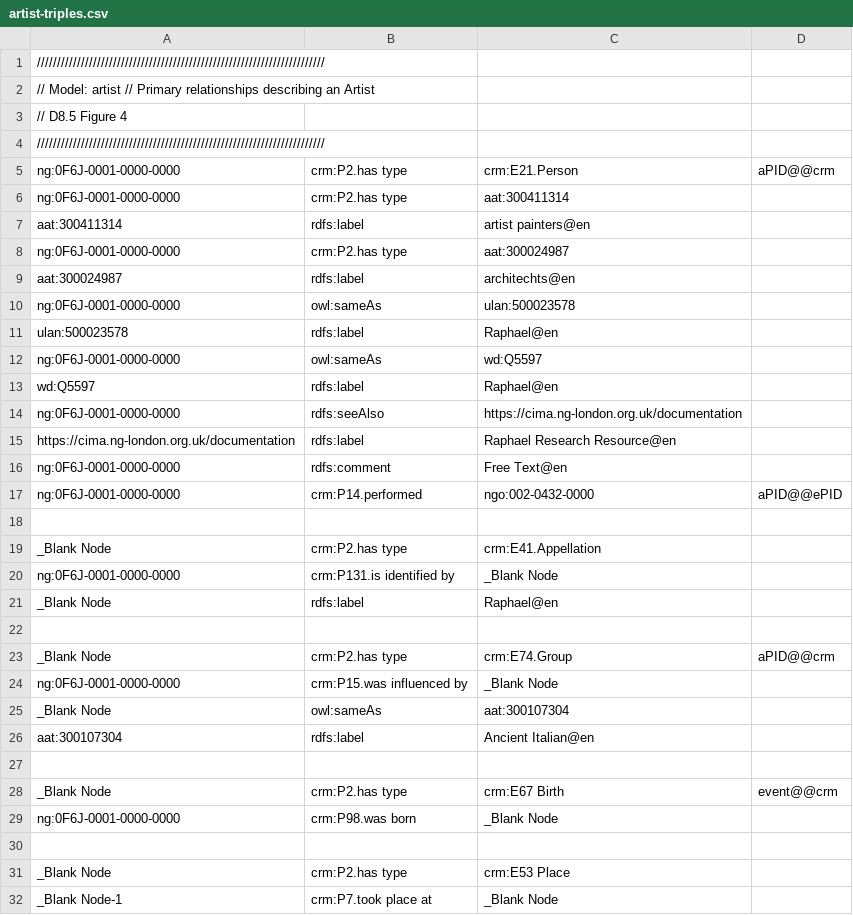
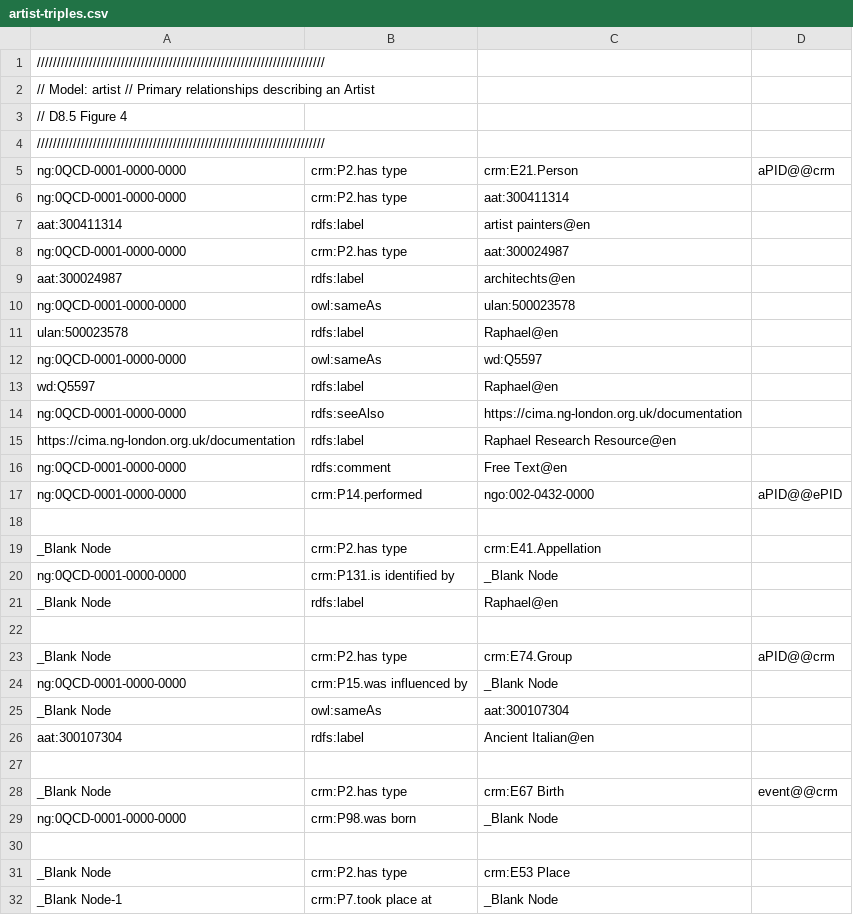
Before and after one commit to jpadfield/cidoc-crm.examples, a CSV file: models/artist/artist-triples.csv, drawn as a sheet; only a part is shown; the diff covers the shown part only.

Commit message:
Updating system to be a formatted simple-site extension

```diff
--- a/models/artist/artist-triples.csv
+++ b/models/artist/artist-triples.csv
@@ -4,18 +4,18 @@
 ////////////////////////////////////////////////////////////////////////
-ng:0F6J-0001-0000-0000	crm:P2.has type	crm:E21.Person	aPID@@crm
-ng:0F6J-0001-0000-0000	crm:P2.has type	aat:300411314
+ng:0QCD-0001-0000-0000	crm:P2.has type	crm:E21.Person	aPID@@crm
+ng:0QCD-0001-0000-0000	crm:P2.has type	aat:300411314
 aat:300411314	rdfs:label	artist painters@en
-ng:0F6J-0001-0000-0000	crm:P2.has type	aat:300024987
+ng:0QCD-0001-0000-0000	crm:P2.has type	aat:300024987
 aat:300024987	rdfs:label	architechts@en
-ng:0F6J-0001-0000-0000	owl:sameAs	ulan:500023578
+ng:0QCD-0001-0000-0000	owl:sameAs	ulan:500023578
 ulan:500023578	rdfs:label	Raphael@en
-ng:0F6J-0001-0000-0000	owl:sameAs	wd:Q5597
+ng:0QCD-0001-0000-0000	owl:sameAs	wd:Q5597
 wd:Q5597	rdfs:label	Raphael@en
-ng:0F6J-0001-0000-0000	rdfs:seeAlso	https://cima.ng-london.org.uk/documentation
+ng:0QCD-0001-0000-0000	rdfs:seeAlso	https://cima.ng-london.org.uk/documentation
 https://cima.ng-london.org.uk/documentation	rdfs:label	Raphael Research Resource@en
-ng:0F6J-0001-0000-0000	rdfs:comment	Free Text@en
-ng:0F6J-0001-0000-0000	crm:P14.performed	ngo:002-0432-0000	aPID@@ePID
+ng:0QCD-0001-0000-0000	rdfs:comment	Free Text@en
+ng:0QCD-0001-0000-0000	crm:P14.performed	ngo:002-0432-0000	aPID@@ePID
 
 _Blank Node	crm:P2.has type	crm:E41.Appellation
-ng:0F6J-0001-0000-0000	crm:P131.is identified by	_Blank Node
+ng:0QCD-0001-0000-0000	crm:P131.is identified by	_Blank Node
 _Blank Node	rdfs:label	Raphael@en
@@ -23,3 +23,3 @@ _Blank Node	rdfs:label	Raphael@en
 _Blank Node	crm:P2.has type	crm:E74.Group	aPID@@crm
-ng:0F6J-0001-0000-0000	crm:P15.was influenced by	_Blank Node
+ng:0QCD-0001-0000-0000	crm:P15.was influenced by	_Blank Node
 _Blank Node	owl:sameAs	aat:300107304
@@ -28,3 +28,3 @@ aat:300107304	rdfs:label	Ancient Italian@en
 _Blank Node	crm:P2.has type	crm:E67 Birth	event@@crm
-ng:0F6J-0001-0000-0000	crm:P98.was born	_Blank Node
+ng:0QCD-0001-0000-0000	crm:P98.was born	_Blank Node
 
```
Also changed, not shown: 2 edited cells elsewhere in this file.
